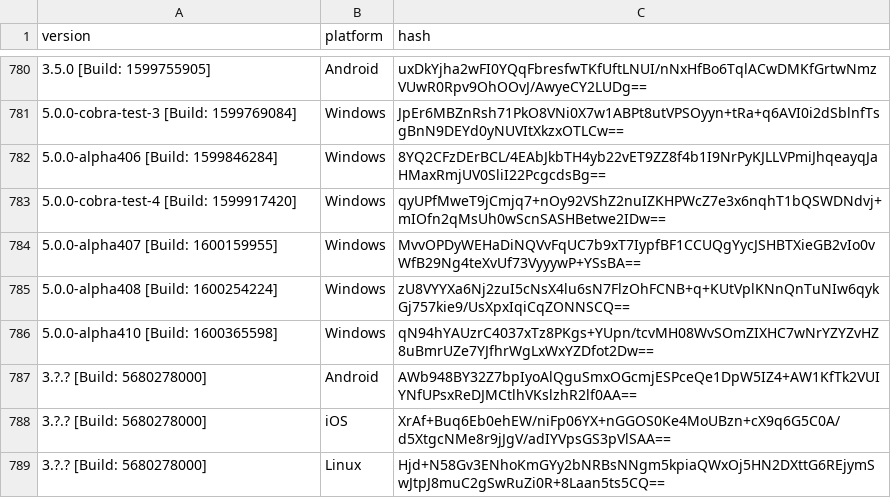
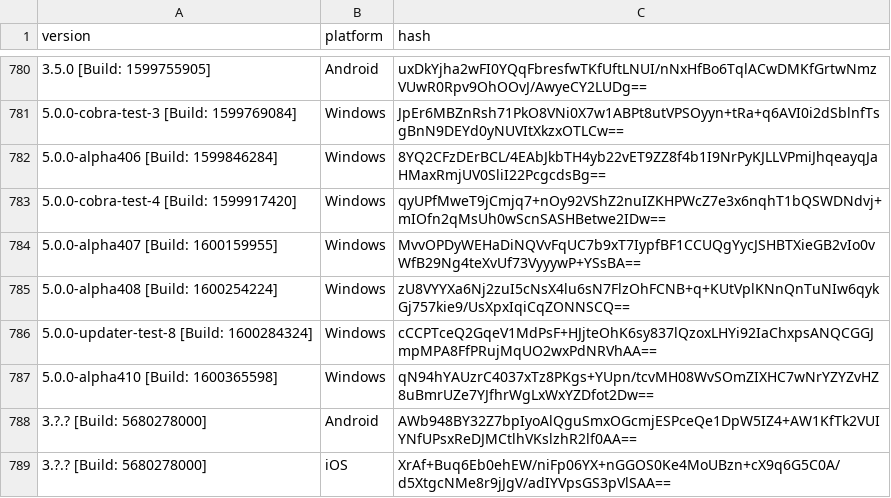
Before and after one commit to ReSpeak/tsdeclarations, a CSV file: Versions.csv, drawn as a sheet; only a part is shown, gaps mark what is left out; the shorter side is filled out with more unchanged rows.

Commit message:
Added new version: 5.0.0-updater-test-8 [Build: 1600284324],Windows

```diff
--- a/Versions.csv
+++ b/Versions.csv
@@ -785,2 +785,3 @@ version,platform,hash
 5.0.0-alpha408 [Build: 1600254224],Windows,zU8VYYXa6Nj2zuI5cNsX4lu6sN7FlzOhFCNB+q+KUtVplKNnQnTuNIw6qykGj757kie9/UsXpxIqiCqZONNSCQ==
+5.0.0-updater-test-8 [Build: 1600284324],Windows,cCCPTceQ2GqeV1MdPsF+HJjteOhK6sy837lQzoxLHYi92IaChxpsANQCGGJmpMPA8FfPRujMqUO2wxPdNRVhAA==
 5.0.0-alpha410 [Build: 1600365598],Windows,qN94hYAUzrC4037xTz8PKgs+YUpn/tcvMH08WvSOmZIXHC7wNrYZYZvHZ8uBmrUZe7YJfhrWgLxWxYZDfot2Dw==
```
